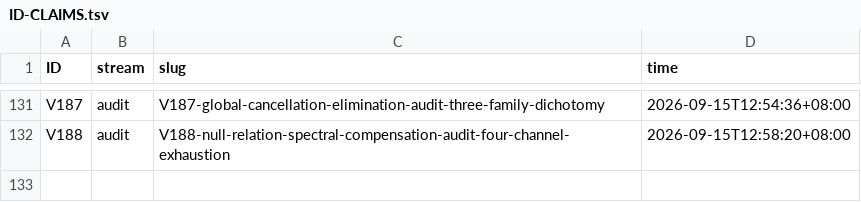
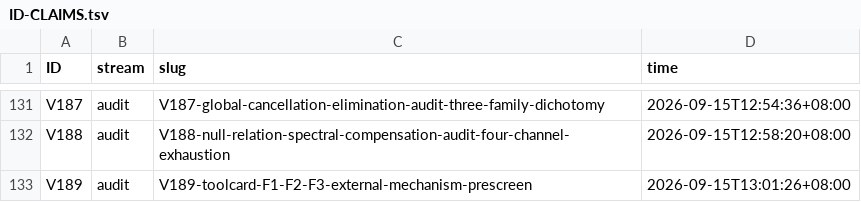
Before and after one commit to wxtanghui2023/dn-positivity, a TSV file: docs/ID-CLAIMS.tsv, drawn as a sheet; only a part is shown, gaps mark what is left out; the diff names each change by its address in the sheet, - before the commit and + after, or states it on an @@ line.

```diff
--- a/docs/ID-CLAIMS.tsv
+++ b/docs/ID-CLAIMS.tsv
+row 133: V189 | audit | V189-toolcard-F1-F2-F3-external-mechanism-prescreen | 2026-09-15T13:01:26+08:00
```
Also changed, not shown: 3 other files.
